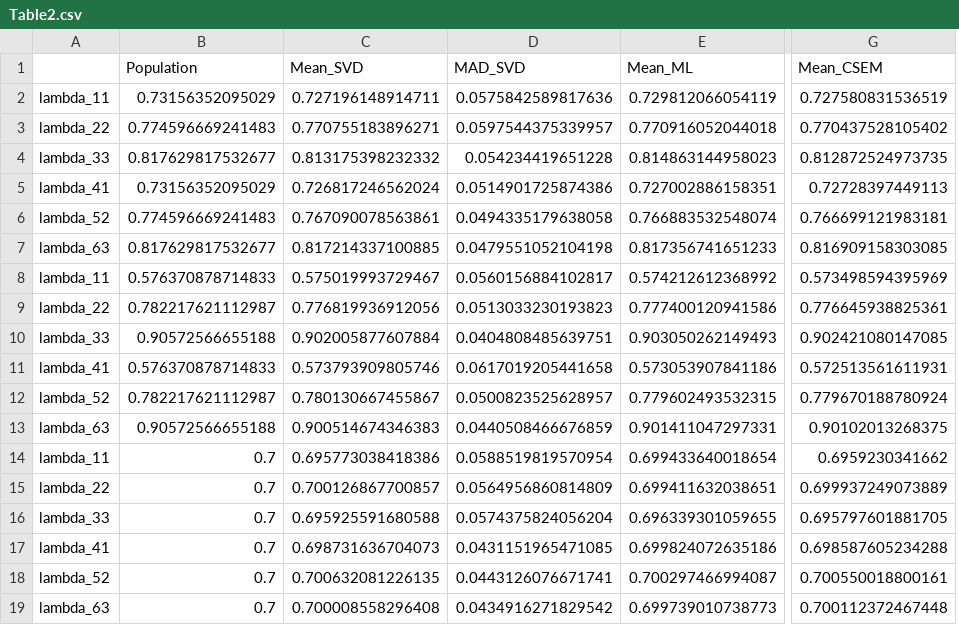
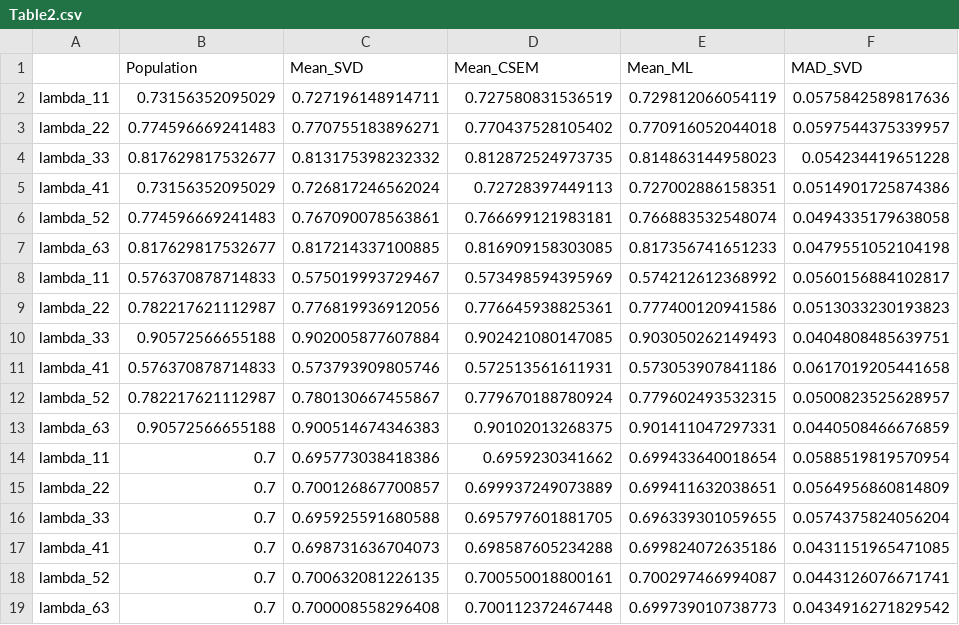
Before and after one commit to Tenenhaus/SEMFC, a CSV file: data/Table2.csv, drawn as a sheet; only a part is shown, gaps mark what is left out; removed rows and columns are numbered as before the commit, all else as after; the diff names each change by its address in the sheet, - before the commit and + after, or states it on an @@ line.

```diff
--- a/data/Table2.csv
+++ b/data/Table2.csv
+column F (MAD_SVD), rows 2-19: 0.0575842589817636 | 0.0597544375339957 | 0.054234419651228 | 0.0514901725874386 | 0.0494335179638058 | 0.0479551052104198 | 0.0560156884102817 | 0.0513033230193823 | 0.0404808485639751 | 0.0617019205441658 | 0.0500823525628957 | 0.0440508466676859 | 0.0588519819570954 | 0.0564956860814809 | 0.0574375824056204 | 0.0431151965471085 | 0.0443126076671741 | 0.0434916271829542
-column G (Mean_CSEM), rows 2-19: 0.727580831536519 | 0.770437528105402 | 0.812872524973735 | 0.72728397449113 | 0.766699121983181 | 0.816909158303085 | 0.573498594395969 | 0.776645938825361 | 0.902421080147085 | 0.572513561611931 | 0.779670188780924 | 0.90102013268375 | 0.6959230341662 | 0.699937249073889 | 0.695797601881705 | 0.698587605234288 | 0.700550018800161 | 0.700112372467448
-D1: MAD_SVD
+D1: Mean_CSEM
-D2 (Mean_CSEM): 0.0575842589817636
+D2 (Mean_CSEM): 0.727580831536519
-D3 (Mean_CSEM): 0.0597544375339957
+D3 (Mean_CSEM): 0.770437528105402
-D4 (Mean_CSEM): 0.054234419651228
+D4 (Mean_CSEM): 0.812872524973735
-D5 (Mean_CSEM): 0.0514901725874386
+D5 (Mean_CSEM): 0.72728397449113
-D6 (Mean_CSEM): 0.0494335179638058
+D6 (Mean_CSEM): 0.766699121983181
-D7 (Mean_CSEM): 0.0479551052104198
+D7 (Mean_CSEM): 0.816909158303085
-D8 (Mean_CSEM): 0.0560156884102817
+D8 (Mean_CSEM): 0.573498594395969
-D9 (Mean_CSEM): 0.0513033230193823
+D9 (Mean_CSEM): 0.776645938825361
-D10 (Mean_CSEM): 0.0404808485639751
+D10 (Mean_CSEM): 0.902421080147085
-D11 (Mean_CSEM): 0.0617019205441658
+D11 (Mean_CSEM): 0.572513561611931
-D12 (Mean_CSEM): 0.0500823525628957
+D12 (Mean_CSEM): 0.779670188780924
-D13 (Mean_CSEM): 0.0440508466676859
+D13 (Mean_CSEM): 0.90102013268375
-D14 (Mean_CSEM): 0.0588519819570954
+D14 (Mean_CSEM): 0.6959230341662
-D15 (Mean_CSEM): 0.0564956860814809
+D15 (Mean_CSEM): 0.699937249073889
-D16 (Mean_CSEM): 0.0574375824056204
+D16 (Mean_CSEM): 0.695797601881705
-D17 (Mean_CSEM): 0.0431151965471085
+D17 (Mean_CSEM): 0.698587605234288
-D18 (Mean_CSEM): 0.0443126076671741
+D18 (Mean_CSEM): 0.700550018800161
-D19 (Mean_CSEM): 0.0434916271829542
+D19 (Mean_CSEM): 0.700112372467448
```
Also changed, not shown: data/Table5.csv, 19 other files.
